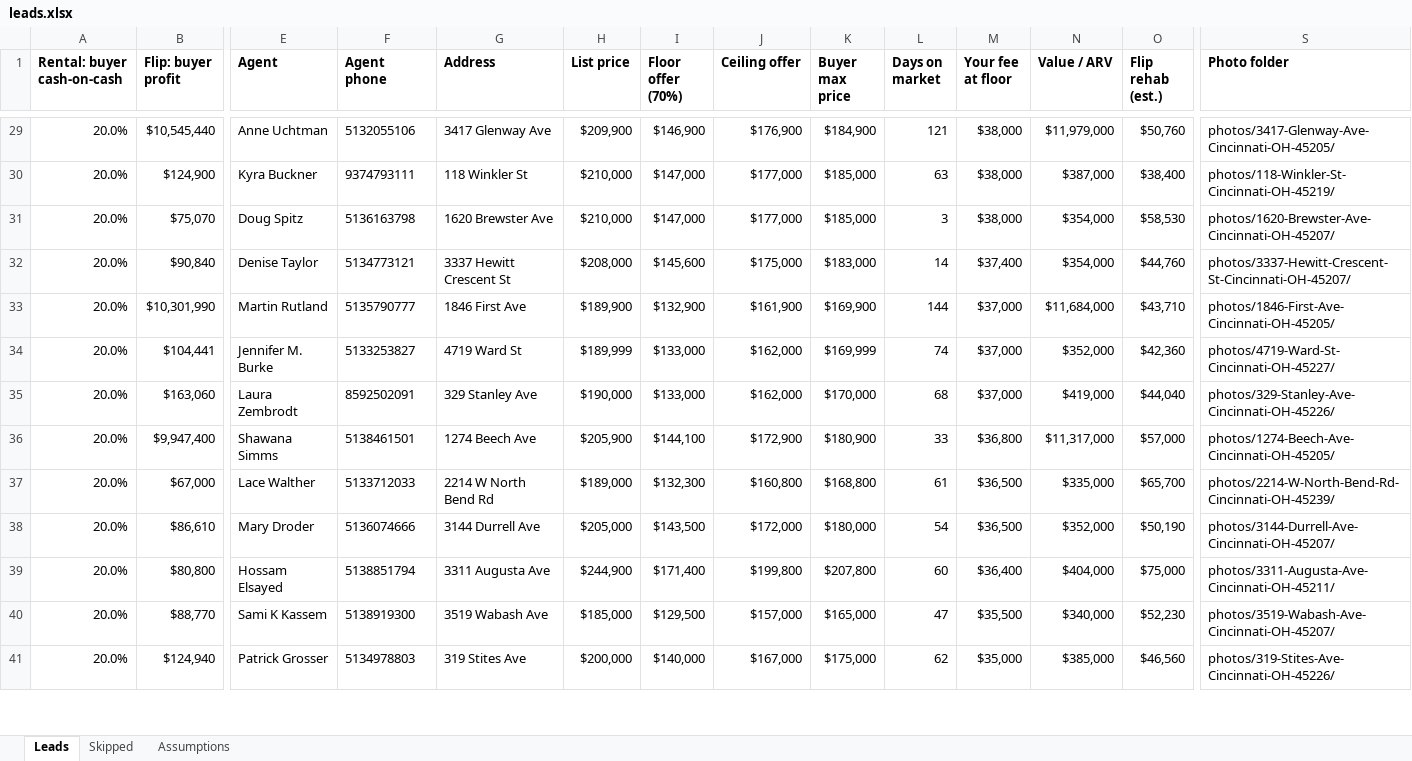
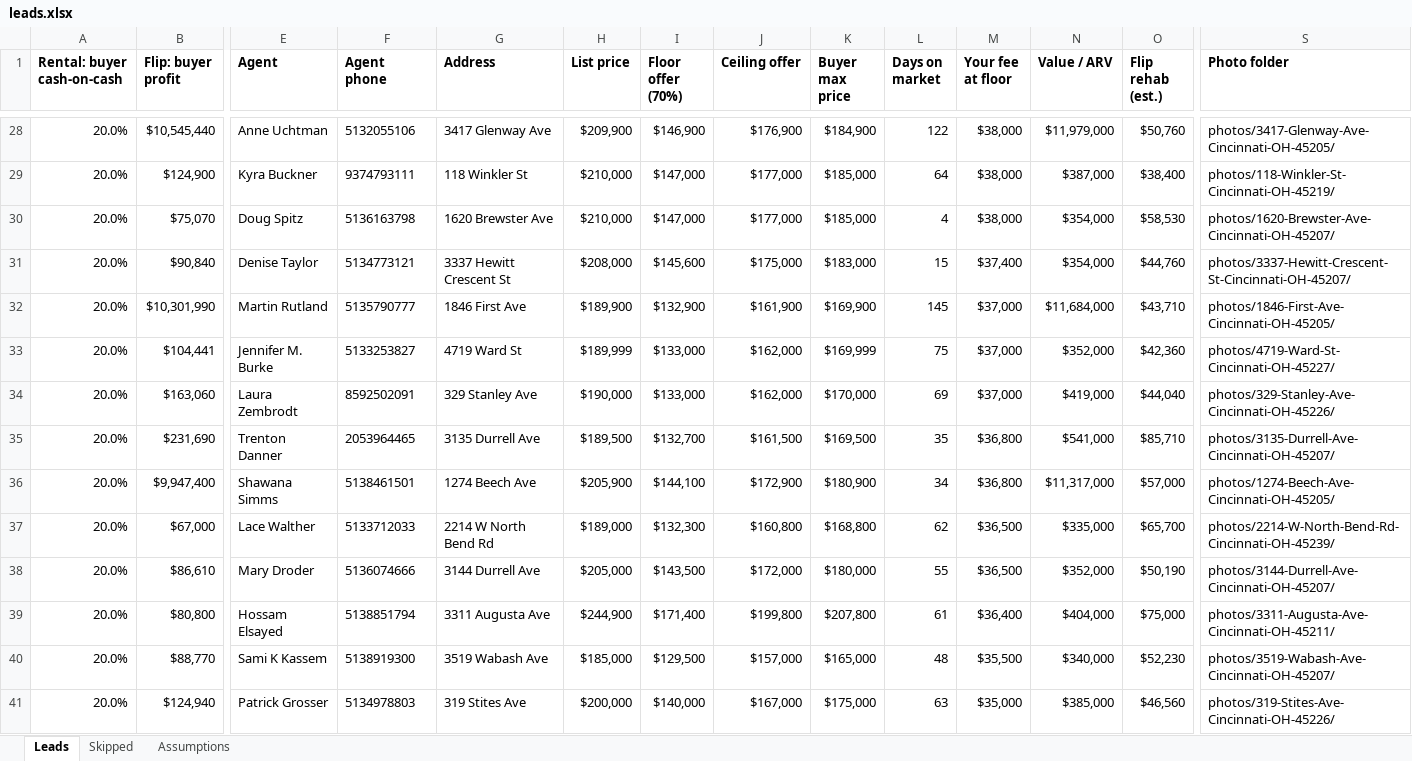
Before and after one commit to thomaswright03/wholesale-deal-finder, an Excel workbook: latest/leads.xlsx, sheet Leads, drawn as a sheet; only a part is shown, gaps mark what is left out; values as stored, in another font and other column widths than the file's, no borders; addresses are those after the commit; rows hold the shown columns only; the diff covers the shown part only; the diff names each change by its address in the sheet, - before the commit and + after, or states it on an @@ line.

```diff
--- a/latest/leads.xlsx (sheet Leads)
+++ b/latest/leads.xlsx (sheet Leads)
-L28 (Days on market): 121
+L28 (Days on market): 122
-L29 (Days on market): 63
+L29 (Days on market): 64
-L30 (Days on market): 3
+L30 (Days on market): 4
-L31 (Days on market): 14
+L31 (Days on market): 15
-L32 (Days on market): 144
+L32 (Days on market): 145
-L33 (Days on market): 74
+L33 (Days on market): 75
-L34 (Days on market): 68
+L34 (Days on market): 69
+row 35: 20.0% | $231,690 | Trenton Danner | 2053964465 | 3135 Durrell Ave | $189,500 | $132,700 | $161,500 | $169,500 | 35 | $36,800 | $541,000 | $85,710 | photos/3135-Durrell-Ave-Cincinnati-OH-45207/
-L36 (Days on market): 33
+L36 (Days on market): 34
-L37 (Days on market): 61
+L37 (Days on market): 62
-L38 (Days on market): 54
+L38 (Days on market): 55
-L39 (Days on market): 60
+L39 (Days on market): 61
-L40 (Days on market): 47
+L40 (Days on market): 48
-L41 (Days on market): 62
+L41 (Days on market): 63
```
Also changed, not shown: other rows of this sheet, sheet Skipped, sheet Assumptions, 5 other files.
